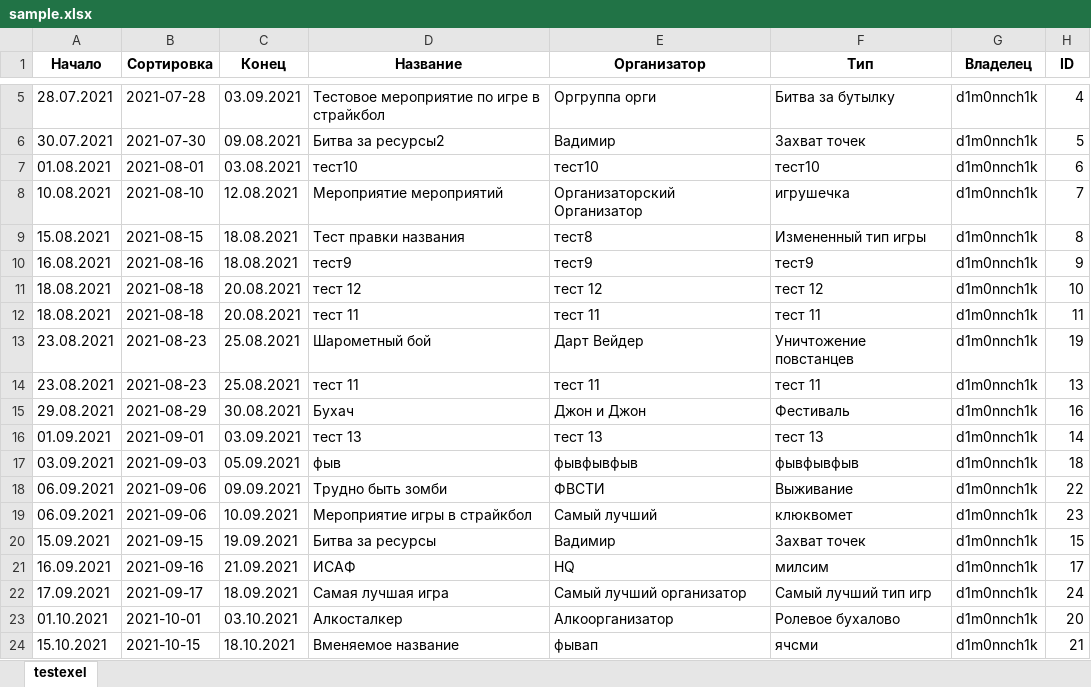
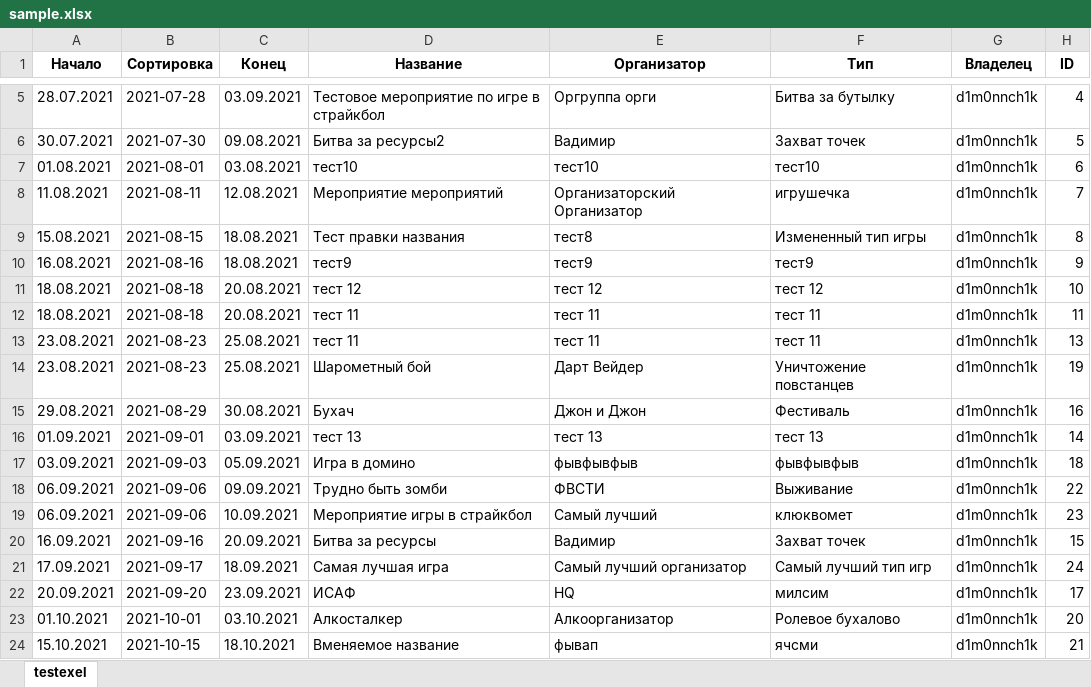
Before and after one commit to dimyalt/python_learning, an Excel workbook: kogda_igra_telegram_bot/sample.xlsx, sheet testexel, drawn as a sheet; only a part is shown, gaps mark what is left out; values as stored, in another font and other column widths than the file's, no borders; removed rows and columns are numbered as before the commit, all else as after; the diff names each change by its address in the sheet, - before the commit and + after, or states it on an @@ line.

```diff
--- a/kogda_igra_telegram_bot/sample.xlsx (sheet testexel)
+++ b/kogda_igra_telegram_bot/sample.xlsx (sheet testexel)
-A8 (Начало): 10.08.2021
+A8 (Начало): 11.08.2021
-B8 (Сортировка): 2021-08-10
+B8 (Сортировка): 2021-08-11
@@ row 14 moved to row 13: 23.08.2021 @@
-D17 (Название): фыв
+D17 (Название): Игра в домино
-A20 (Начало): 15.09.2021
+A20 (Начало): 16.09.2021
-B20 (Сортировка): 2021-09-15
+B20 (Сортировка): 2021-09-16
-C20 (Конец): 19.09.2021
+C20 (Конец): 20.09.2021
-row 21: 16.09.2021 | 2021-09-16 | 21.09.2021 | ИСАФ | HQ | милсим | d1m0nnch1k | 17
+row 22: 20.09.2021 | 2021-09-20 | 23.09.2021 | ИСАФ | HQ | милсим | d1m0nnch1k | 17
```
Also changed, not shown: 1 other file.
